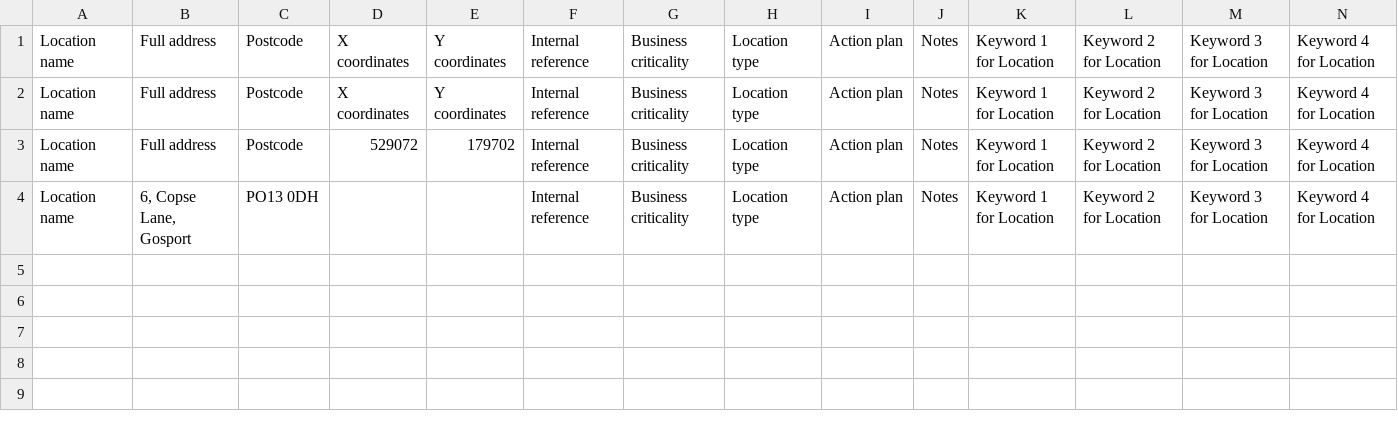
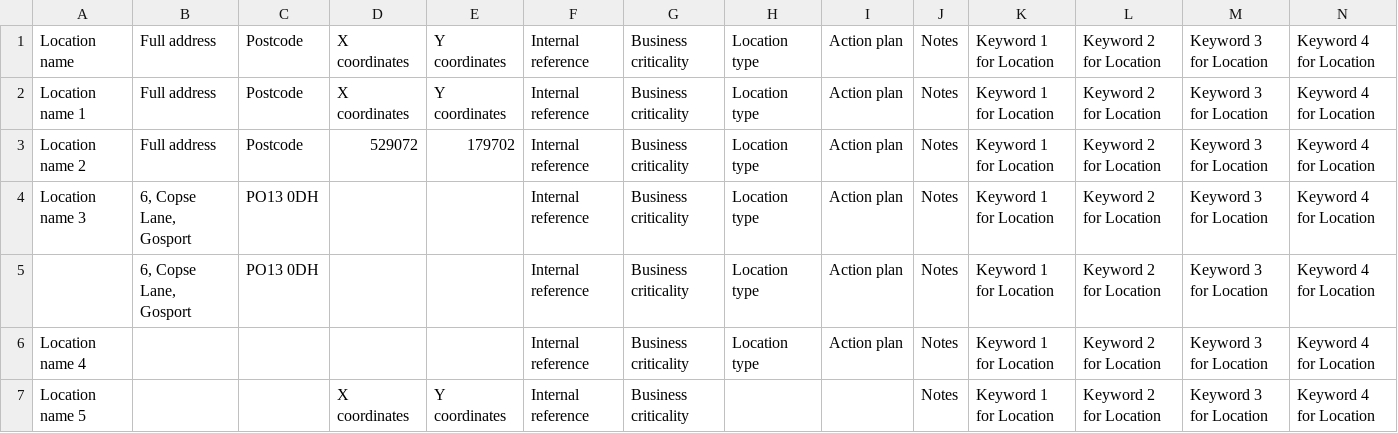
Before and after one commit to DEFRA/ea-nws-website, a CSV file: backend/server/services/bulk_uploads/test.csv, drawn as a sheet; only a part is shown; rows hold the shown columns only; the diff names each change by its address in the sheet, - before the commit and + after, or states it on an @@ line.

```diff
--- a/backend/server/services/bulk_uploads/test.csv
+++ b/backend/server/services/bulk_uploads/test.csv
-A2: Location name
+A2: Location name 1
-A3: Location name
+A3: Location name 2
-A4: Location name
+A4: Location name 3
+row 5:  | 6, Copse Lane, Gosport | PO13 0DH |  |  | Internal reference | Business criticality | Location type | Action plan | Notes | Keyword 1 for Location | Keyword 2 for Location | Keyword 3 for Location | Keyword 4 for Location
+row 6: Location name 4 |  |  |  |  | Internal reference | Business criticality | Location type | Action plan | Notes | Keyword 1 for Location | Keyword 2 for Location | Keyword 3 for Location | Keyword 4 for Location
+row 7: Location name 5 |  |  | X coordinates | Y coordinates | Internal reference | Business criticality |  |  | Notes | Keyword 1 for Location | Keyword 2 for Location | Keyword 3 for Location | Keyword 4 for Location
```
Also changed, not shown: 4 other files.
